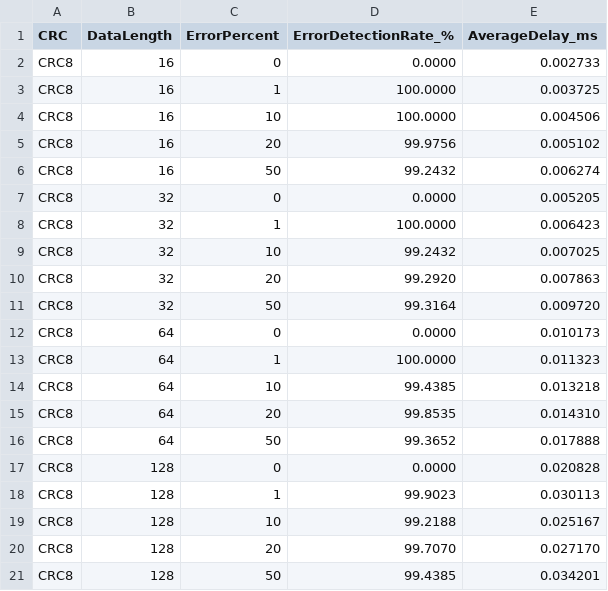
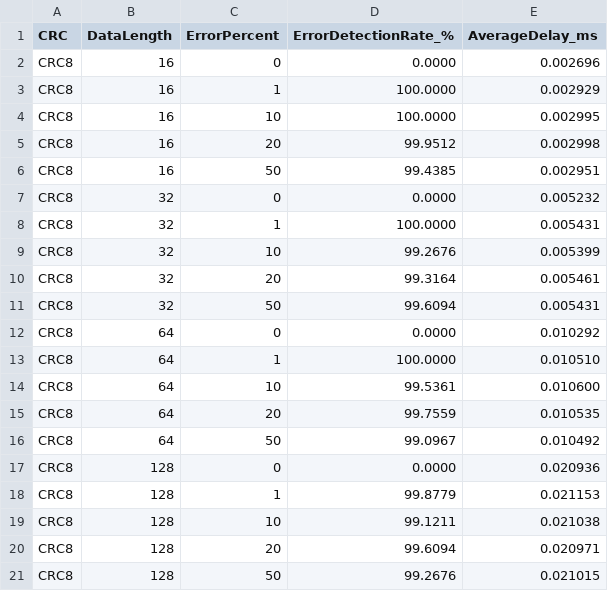
Before and after one commit to jysuhr/CRC_Simulation, a CSV file: result_csv/Summary_Report_Statistics.csv, drawn as a sheet; only a part is shown; the diff covers the shown part only.

```diff
--- a/result_csv/Summary_Report_Statistics.csv
+++ b/result_csv/Summary_Report_Statistics.csv
@@ -1,21 +1,21 @@
 CRC,DataLength,ErrorPercent,ErrorDetectionRate_%,AverageDelay_ms
-CRC8,16,0,0.0000,0.002733
-CRC8,16,1,100.0000,0.003725
-CRC8,16,10,100.0000,0.004506
-CRC8,16,20,99.9756,0.005102
-CRC8,16,50,99.2432,0.006274
-CRC8,32,0,0.0000,0.005205
-CRC8,32,1,100.0000,0.006423
-CRC8,32,10,99.2432,0.007025
-CRC8,32,20,99.2920,0.007863
-CRC8,32,50,99.3164,0.009720
-CRC8,64,0,0.0000,0.010173
-CRC8,64,1,100.0000,0.011323
-CRC8,64,10,99.4385,0.013218
-CRC8,64,20,99.8535,0.014310
-CRC8,64,50,99.3652,0.017888
-CRC8,128,0,0.0000,0.020828
-CRC8,128,1,99.9023,0.030113
-CRC8,128,10,99.2188,0.025167
-CRC8,128,20,99.7070,0.027170
-CRC8,128,50,99.4385,0.034201
+CRC8,16,0,0.0000,0.002696
+CRC8,16,1,100.0000,0.002929
+CRC8,16,10,100.0000,0.002995
+CRC8,16,20,99.9512,0.002998
+CRC8,16,50,99.4385,0.002951
+CRC8,32,0,0.0000,0.005232
+CRC8,32,1,100.0000,0.005431
+CRC8,32,10,99.2676,0.005399
+CRC8,32,20,99.3164,0.005461
+CRC8,32,50,99.6094,0.005431
+CRC8,64,0,0.0000,0.010292
+CRC8,64,1,100.0000,0.010510
+CRC8,64,10,99.5361,0.010600
+CRC8,64,20,99.7559,0.010535
+CRC8,64,50,99.0967,0.010492
+CRC8,128,0,0.0000,0.020936
+CRC8,128,1,99.8779,0.021153
+CRC8,128,10,99.1211,0.021038
+CRC8,128,20,99.6094,0.020971
+CRC8,128,50,99.2676,0.021015
```
Also changed, not shown: 68 edited cells elsewhere in this file, 2 other files.
